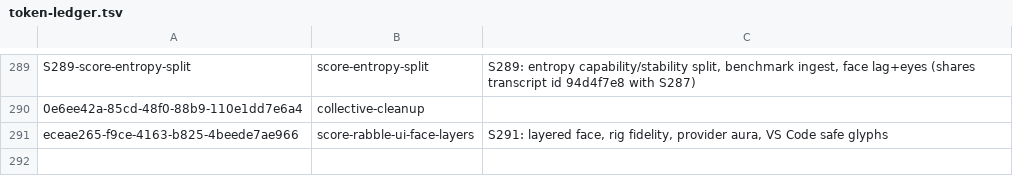
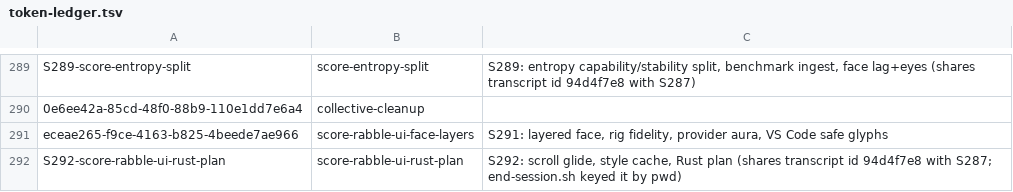
Before and after one commit to RaBbLE-Collective/RaBbLE-Grimoire, a TSV file: log/token-ledger.tsv, drawn as a sheet; only a part is shown, gaps mark what is left out.

Commit message:
transcribe ~ grimoire >> LATEST S292, ledger row keyed S292 (94d4f7e8 clobber avoided) // %S292_STATE%

```diff
--- a/log/token-ledger.tsv
+++ b/log/token-ledger.tsv
@@ -291 +291,2 @@ S289-score-entropy-split	score-entropy-split	S289: entropy capability/stability
 eceae265-f9ce-4163-b825-4beede7ae966	score-rabble-ui-face-layers	S291: layered face, rig fidelity, provider aura, VS Code safe glyphs
+S292-score-rabble-ui-rust-plan	score-rabble-ui-rust-plan	S292: scroll glide, style cache, Rust plan (shares transcript id 94d4f7e8 with S287; end-session.sh keyed it by pwd)
```
Also changed, not shown: 1 other file.
